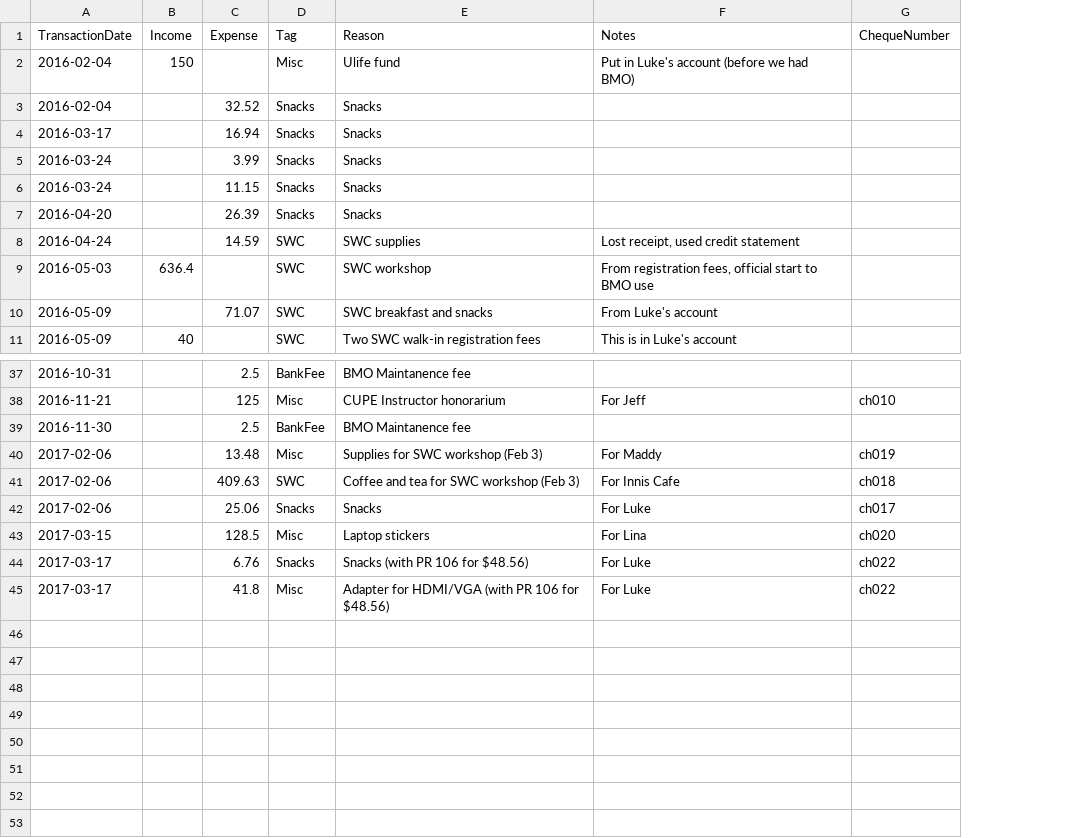
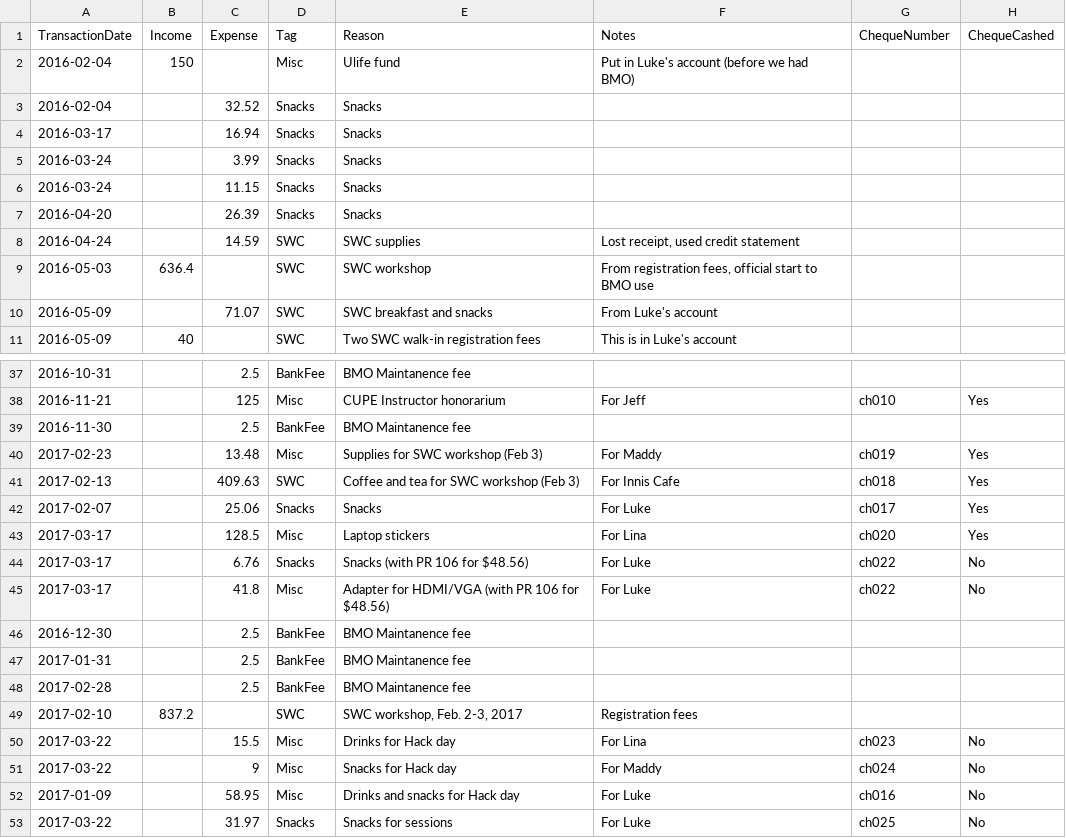
Before and after one commit to UofTCoders/council, a CSV file: treasurer/accounting.csv, drawn as a sheet; only a part is shown, gaps mark what is left out; the diff names each change by its address in the sheet, - before the commit and + after, or states it on an @@ line.

Commit message:
Updated accounting with latest changes

```diff
--- a/treasurer/accounting.csv
+++ b/treasurer/accounting.csv
+column H (ChequeCashed), rows 38-45: Yes |  | Yes | Yes | Yes | Yes | No | No
-A40 (TransactionDate): 2017-02-06
+A40 (TransactionDate): 2017-02-23
-A41 (TransactionDate): 2017-02-06
+A41 (TransactionDate): 2017-02-13
-A42 (TransactionDate): 2017-02-06
+A42 (TransactionDate): 2017-02-07
-A43 (TransactionDate): 2017-03-15
+A43 (TransactionDate): 2017-03-17
+row 46: 2016-12-30 |  | 2.5 | BankFee | BMO Maintanence fee
+row 47: 2017-01-31 |  | 2.5 | BankFee | BMO Maintanence fee
+row 48: 2017-02-28 |  | 2.5 | BankFee | BMO Maintanence fee
+row 49: 2017-02-10 | 837.2 |  | SWC | SWC workshop, Feb. 2-3, 2017 | Registration fees
+row 50: 2017-03-22 |  | 15.5 | Misc | Drinks for Hack day | For Lina | ch023 | No
+row 51: 2017-03-22 |  | 9 | Misc | Snacks for Hack day | For Maddy | ch024 | No
+row 52: 2017-01-09 |  | 58.95 | Misc | Drinks and snacks for Hack day | For Luke | ch016 | No
+row 53: 2017-03-22 |  | 31.97 | Snacks | Snacks for sessions | For Luke | ch025 | No
```
